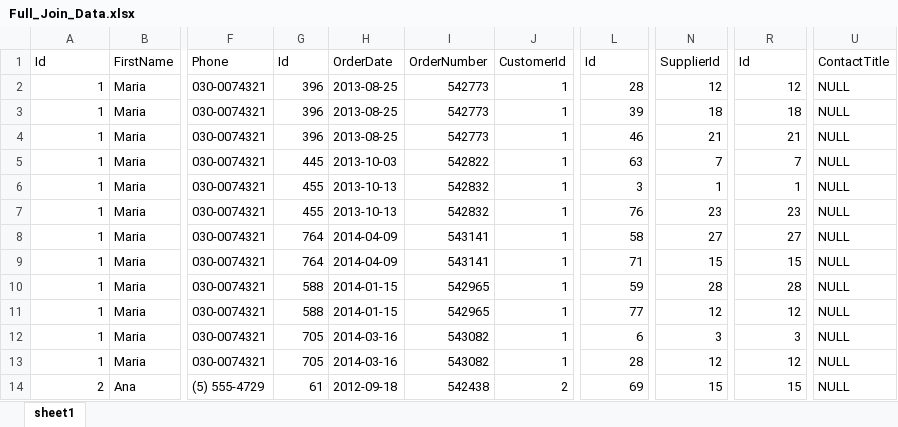
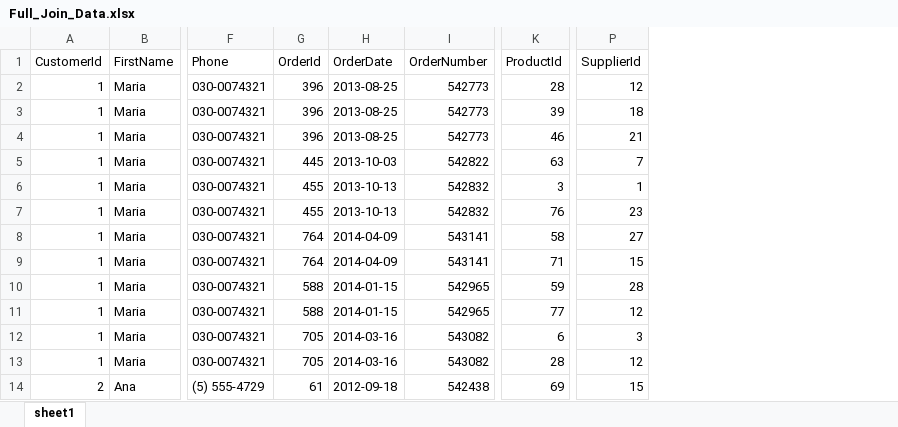
Before and after one commit to Geoshy/International_Sales_Database_Analysis, an Excel workbook: Full_Join_Data.xlsx, sheet sheet1, drawn as a sheet; only a part is shown, gaps mark what is left out; values as stored, in another font and other column widths than the file's, no cell formats; removed rows and columns are numbered as before the commit, all else as after; the diff names each change by its address in the sheet, - before the commit and + after, or states it on an @@ line.

Commit message:
push

```diff
--- a/Full_Join_Data.xlsx (sheet sheet1)
+++ b/Full_Join_Data.xlsx (sheet sheet1)
-column J (CustomerId), rows 2-14: 1 | 1 | 1 | 1 | 1 | 1 | 1 | 1 | 1 | 1 | 1 | 1 | 2
-column N (SupplierId), rows 2-14: 12 | 18 | 21 | 7 | 1 | 23 | 27 | 15 | 28 | 12 | 3 | 12 | 15
-column U (ContactTitle), rows 2-14: all NULL
-A1: Id
+A1: CustomerId
-G1: Id
+G1: OrderId
-K1: Id
+K1: ProductId
-P1: Id
+P1: SupplierId
```
Also changed, not shown: cell formats.
